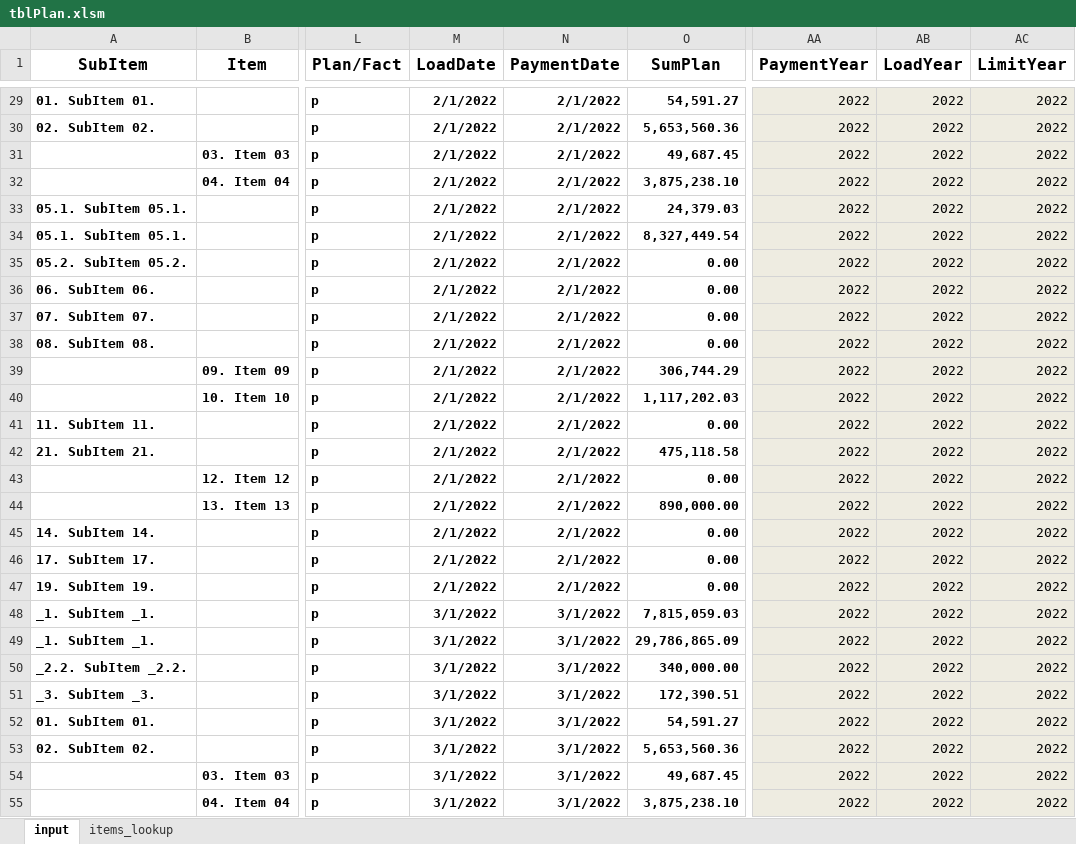
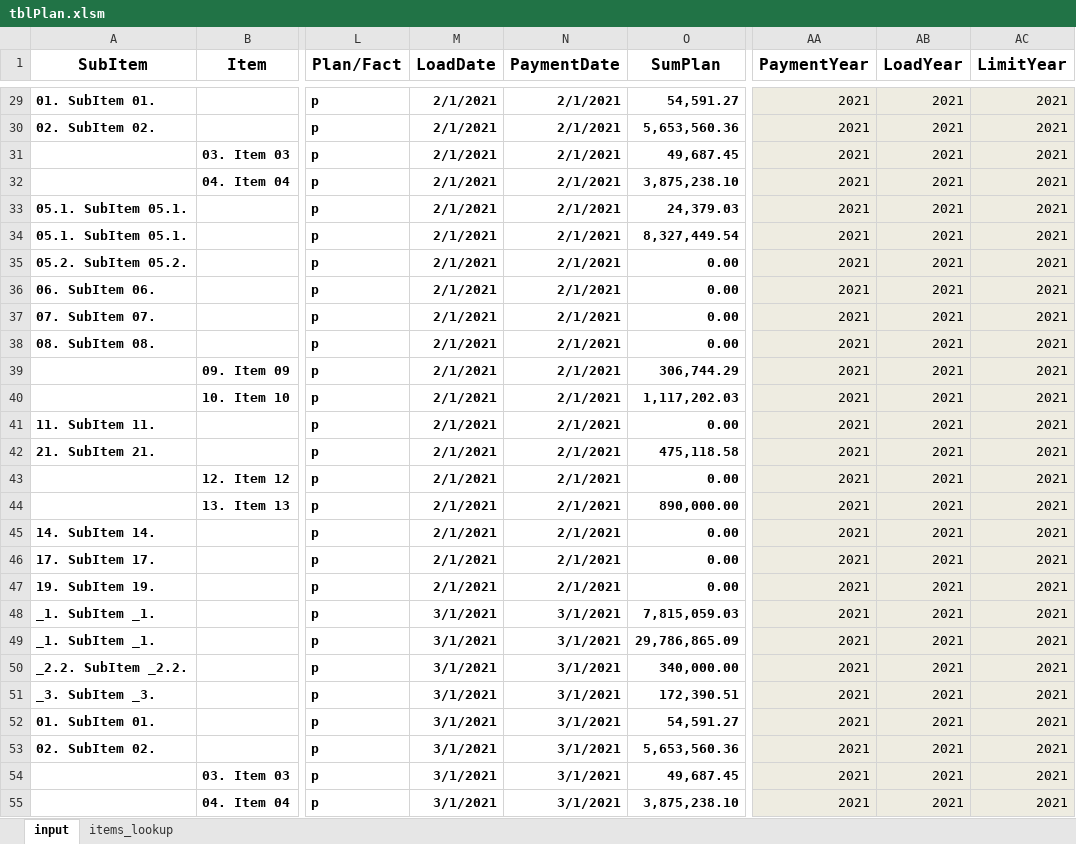
Before and after one commit to songia1003/Cash-Flow-analysis-and-forecasting, an Excel workbook: Cash_BI/tblPlan.xlsm, sheet input, drawn as a sheet; only a part is shown, gaps mark what is left out; values as stored, in another font and other column widths than the file's, no borders; the diff covers the shown part only; the diff names each change by its address in the sheet, - before the commit and + after, or states it on an @@ line.

```diff
--- a/Cash_BI/tblPlan.xlsm (sheet input)
+++ b/Cash_BI/tblPlan.xlsm (sheet input)
-M29:M47 (LoadDate): 2/1/2022
+M29:M47 (LoadDate): 2/1/2021
-N29:N47 (PaymentDate): 2/1/2022
+N29:N47 (PaymentDate): 2/1/2021
-AA29:AA55 (PaymentYear): 2022
+AA29:AA55 (PaymentYear): 2021
-AB29:AB55 (LoadYear): 2022
+AB29:AB55 (LoadYear): 2021
-AC29:AC55 (LimitYear): 2022
+AC29:AC55 (LimitYear): 2021
-M48:M55 (LoadDate): 3/1/2022
+M48:M55 (LoadDate): 3/1/2021
-N48:N55 (PaymentDate): 3/1/2022
+N48:N55 (PaymentDate): 3/1/2021
```
Also changed, not shown: 1250 edited cells elsewhere in this sheet, Cash_BI/Cash_From_Budget.xlsx, Cash_BI/TMS_Upload.xlsx, 4 other files.
